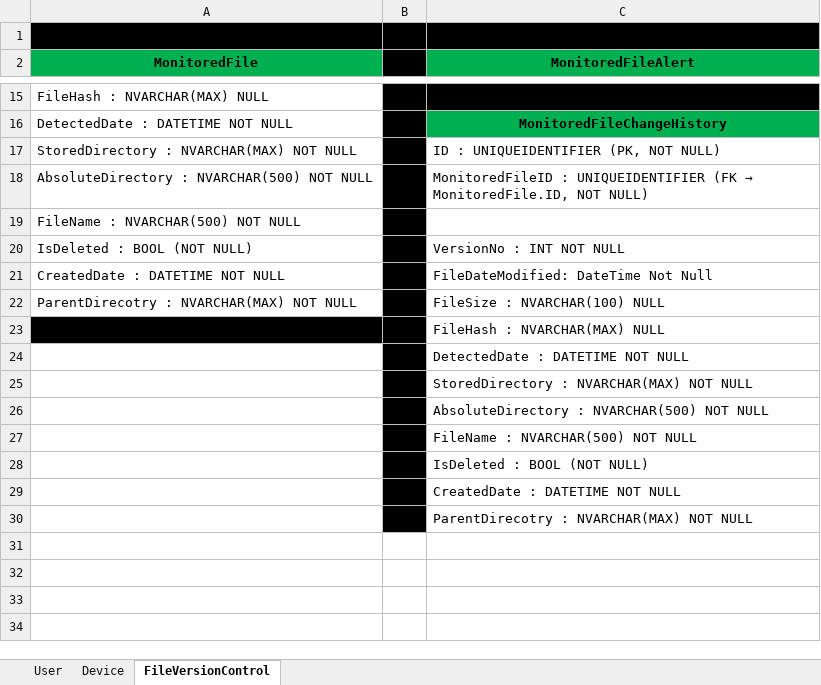
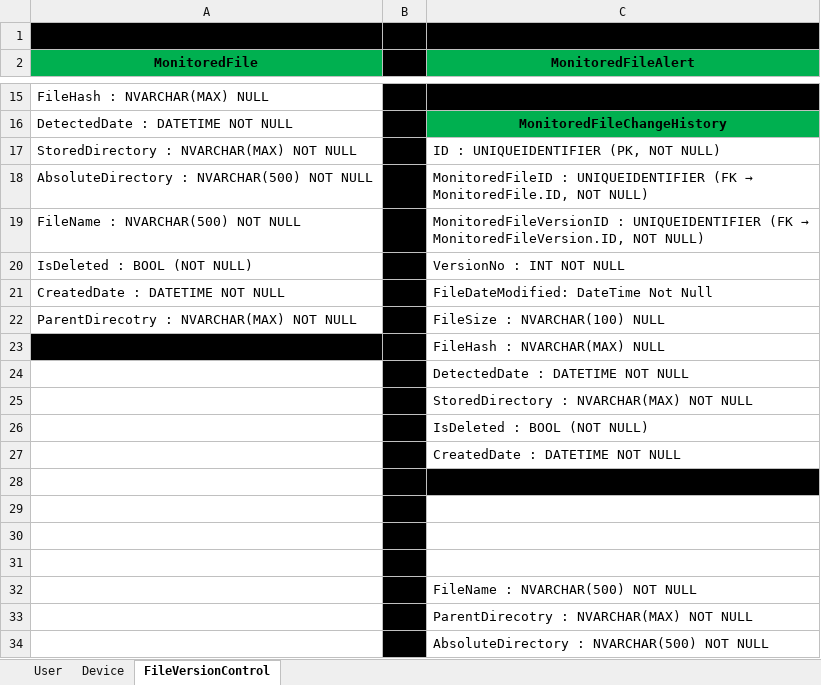
Before and after one commit to ThantHtetMyet/OrbitVC, an Excel workbook: orbit-vc-api/orbit-vc-api/DatabaseDesign/OrbitVCDatabaseSchema.xlsx, sheet FileVersionControl, drawn as a sheet; only a part is shown, gaps mark what is left out; values as stored, in another font and other column widths than the file's, no borders; the diff names each change by its address in the sheet, - before the commit and + after, or states it on an @@ line.

Commit message:
Update_MonitoredFileChangeHistory

```diff
--- a/orbit-vc-api/orbit-vc-api/DatabaseDesign/OrbitVCDatabaseSchema.xlsx (sheet FileVersionControl)
+++ b/orbit-vc-api/orbit-vc-api/DatabaseDesign/OrbitVCDatabaseSchema.xlsx (sheet FileVersionControl)
@@ C19 (MonitoredFileAlert): (empty) → MonitoredFileVersionID : UNIQUEIDENTIFIER (FK → MonitoredFileVersion.ID, NOT NULL) @@
+row 28: (empty)
+row 29: (empty)
+row 30: (empty)
+row 31: (empty)
@@ row 27 moved to row 32: FileName : NVARCHAR(500) NOT NULL @@
@@ row 26 moved to row 34: AbsoluteDirectory : NVARCHAR(500) NOT NU… @@
```
Also changed, not shown: 5 other files.
